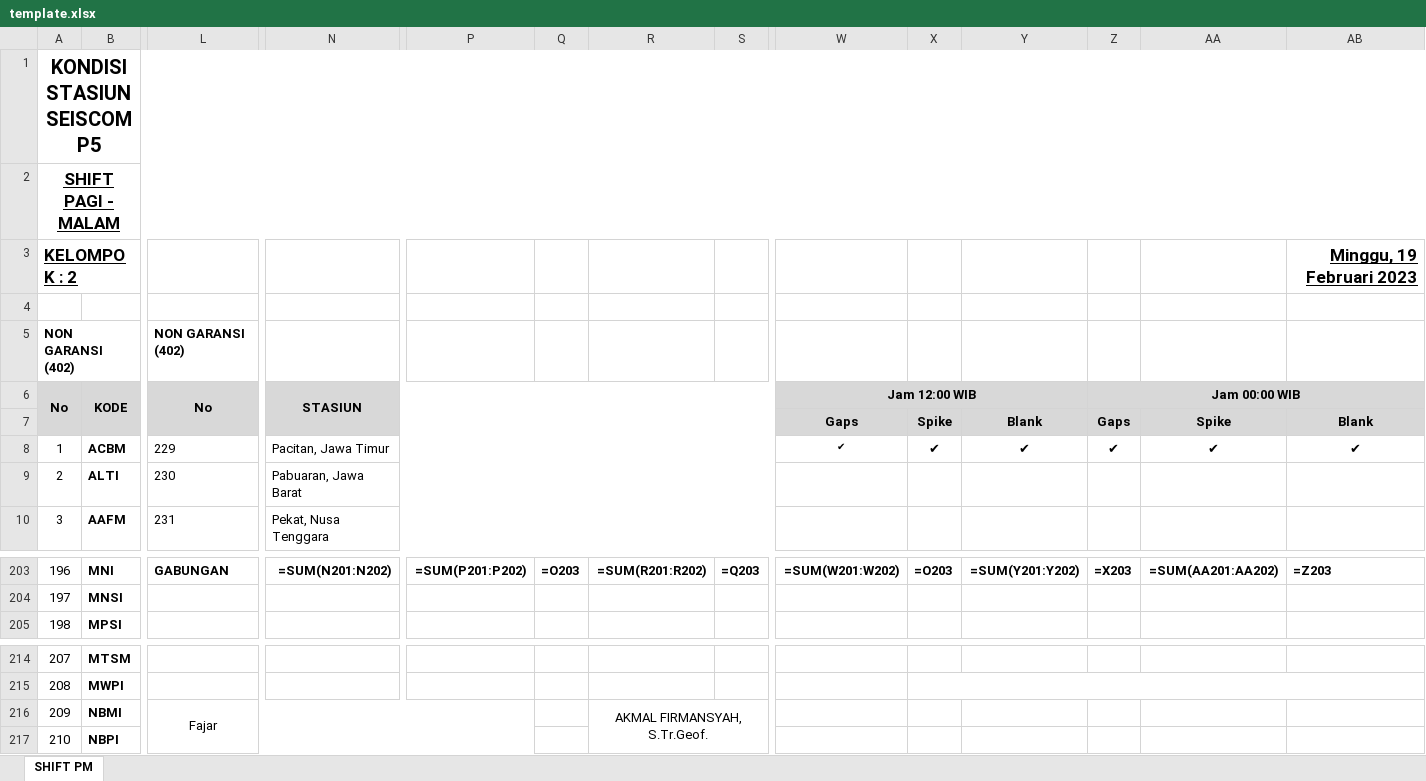
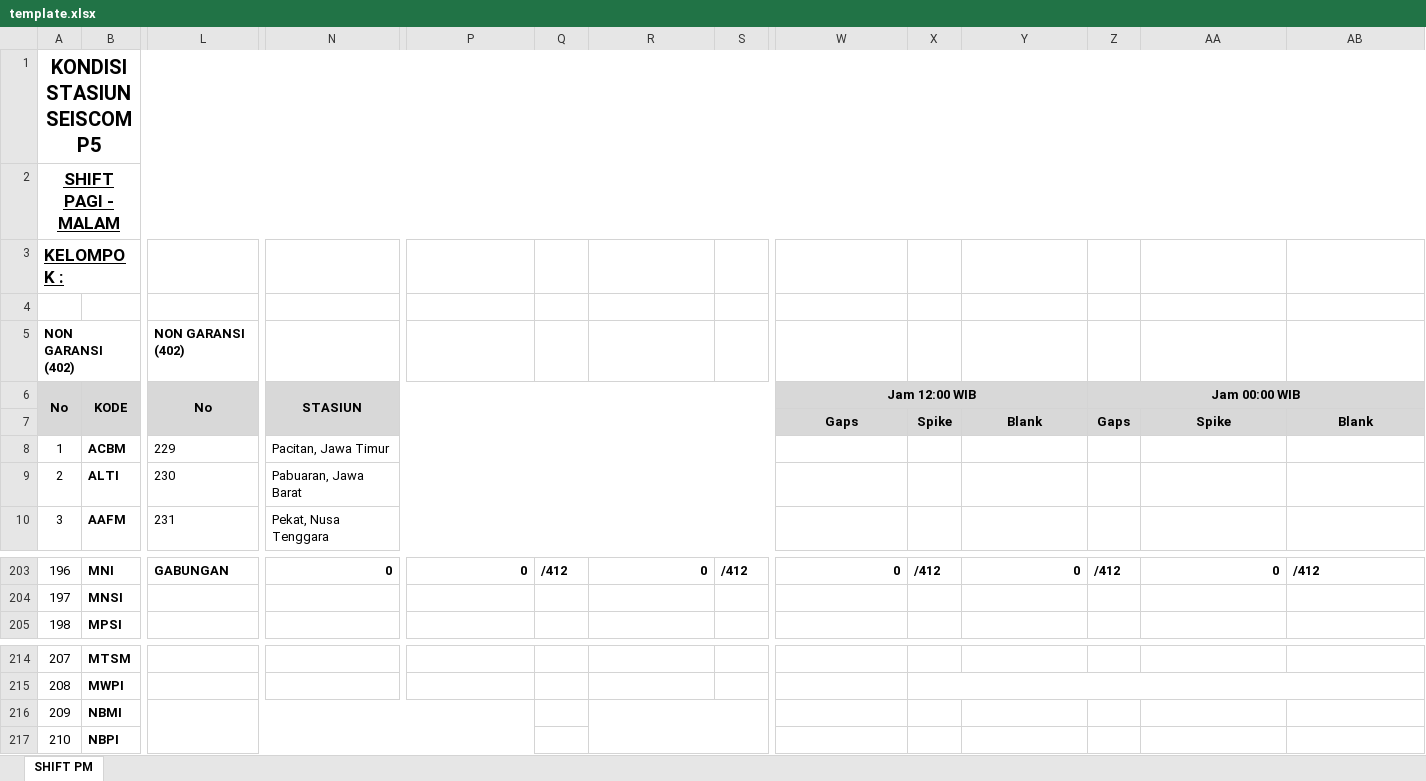
Before and after one commit to ftharyanto/eBAST, an Excel workbook: static_root/ChecklistSeiscomp/template.xlsx, sheet SHIFT PM, drawn as a sheet; only a part is shown, gaps mark what is left out; values as stored, in another font and other column widths than the file's, no borders; formulas without a stored value are shown as written; removed rows and columns are numbered as before the commit, all else as after; rows hold the shown columns only; the diff covers the shown part only; the diff names each change by its address in the sheet, - before the commit and + after, or states it on an @@ line.

```diff
--- a/static_root/ChecklistSeiscomp/template.xlsx (sheet SHIFT PM)
+++ b/static_root/ChecklistSeiscomp/template.xlsx (sheet SHIFT PM)
-row 3: KELOMPOK : 2 |  |  |  |  |  |  |  |  |  |  |  |  | Minggu, 19 Februari 2023
+row 3: KELOMPOK :
-W8: ✔
+W8: (empty)
-X8: ✔
+X8: (empty)
-Y8: ✔
+Y8: (empty)
-Z8: ✔
+Z8: (empty)
-AA8: ✔
+AA8: (empty)
-AB8: ✔
+AB8: (empty)
-N203: =SUM(N201:N202)
+N203: 0
-P203: =SUM(P201:P202)
+P203: 0
-Q203: =O203
+Q203: /412
-R203: =SUM(R201:R202)
+R203: 0
-S203: =Q203
+S203: /412
-W203: =SUM(W201:W202)
+W203: 0
-X203: =O203
+X203: /412
-Y203: =SUM(Y201:Y202)
+Y203: 0
-Z203: =X203
+Z203: /412
-AA203: =SUM(AA201:AA202)
+AA203: 0
-AB203: =Z203
+AB203: /412
-L216: Fajar
+L216: (empty)
-R216: AKMAL FIRMANSYAH, S.Tr.Geof.
+R216: (empty)
```
Also changed, not shown: 40 edited cells elsewhere in this sheet, ChecklistSeiscomp/static/ChecklistSeiscomp/template.xlsx, 25 other files.
